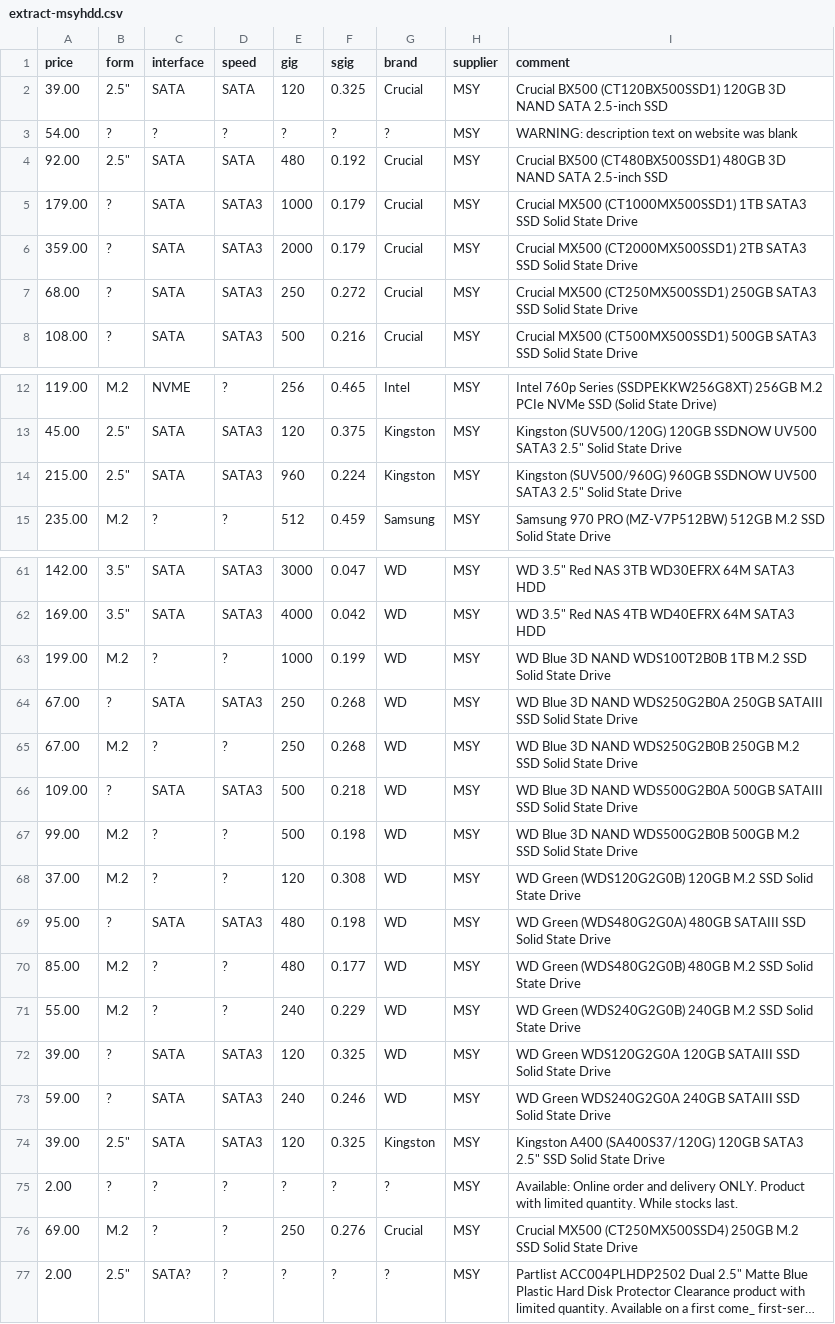
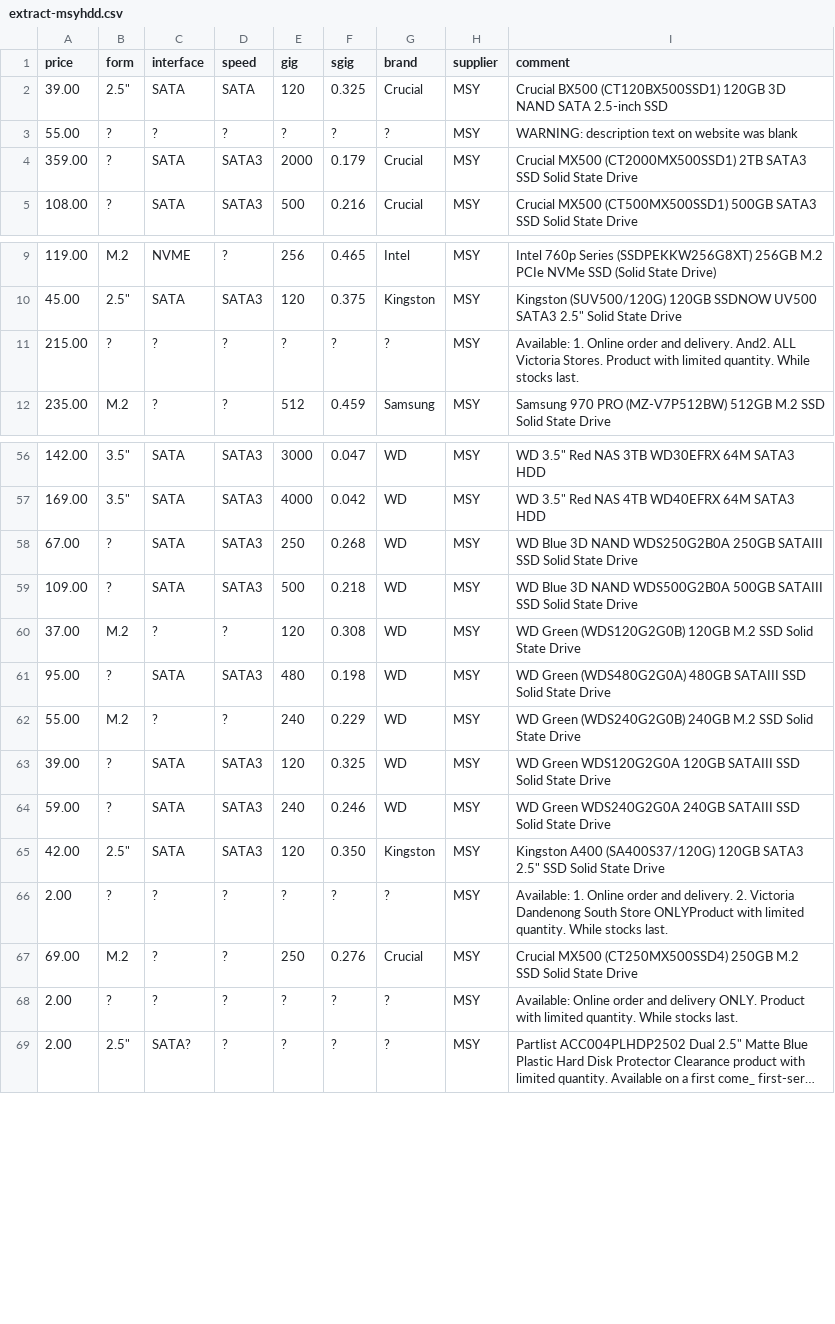
Before and after one commit to hamishcoleman/scrape-storage-prices, a CSV file: extract-msyhdd.csv, drawn as a sheet; only a part is shown, gaps mark what is left out; long unchanged cells end in …; removed rows and columns are numbered as before the commit, all else as after; the diff covers the shown part only; the diff names each change by its address in the sheet, - before the commit and + after, or states it on an @@ line.

Commit message:
Deploy hamishcoleman/scrape-storage-prices to github.com/hamishcoleman/scrape-storage-prices.git:gh-pages

```diff
--- a/extract-msyhdd.csv
+++ b/extract-msyhdd.csv
-A3 (price): 54.00
+A3 (price): 55.00
-row 4: 92.00 | 2.5" | SATA | SATA | 480 | 0.192 | Crucial | MSY | Crucial BX500 (CT480BX500SSD1) 480GB 3D NAND SATA 2.5-inch SSD
-row 5: 179.00 | ? | SATA | SATA3 | 1000 | 0.179 | Crucial | MSY | Crucial MX500 (CT1000MX500SSD1) 1TB SATA3 SSD Solid State Drive
-row 7: 68.00 | ? | SATA | SATA3 | 250 | 0.272 | Crucial | MSY | Crucial MX500 (CT250MX500SSD1) 250GB SATA3 SSD Solid State Drive
-row 14: 215.00 | 2.5" | SATA | SATA3 | 960 | 0.224 | Kingston | MSY | Kingston (SUV500/960G) 960GB SSDNOW UV500 SATA3 2.5" Solid State Drive
+row 11: 215.00 | ? | ? | ? | ? | ? | ? | MSY | Available: 1. Online order and delivery. And2. ALL Victoria Stores. Product with limited quantity. While stocks last.
-row 63: 199.00 | M.2 | ? | ? | 1000 | 0.199 | WD | MSY | WD Blue 3D NAND WDS100T2B0B 1TB M.2 SSD Solid State Drive
-row 65: 67.00 | M.2 | ? | ? | 250 | 0.268 | WD | MSY | WD Blue 3D NAND WDS250G2B0B 250GB M.2 SSD Solid State Drive
-row 67: 99.00 | M.2 | ? | ? | 500 | 0.198 | WD | MSY | WD Blue 3D NAND WDS500G2B0B 500GB M.2 SSD Solid State Drive
-row 70: 85.00 | M.2 | ? | ? | 480 | 0.177 | WD | MSY | WD Green (WDS480G2G0B) 480GB M.2 SSD Solid State Drive
-A65 (price): 39.00
+A65 (price): 42.00
-F65 (sgig): 0.325
+F65 (sgig): 0.350
+row 66: 2.00 | ? | ? | ? | ? | ? | ? | MSY | Available: 1. Online order and delivery. 2. Victoria Dandenong South Store ONLYProduct with limited quantity. While stocks last.
@@ row 76 moved to row 67: 69.00 @@
```
Also changed, not shown: 8 removed rows and 2 edited cells elsewhere in this file, extract-cplstorage.csv, 28 other files.
